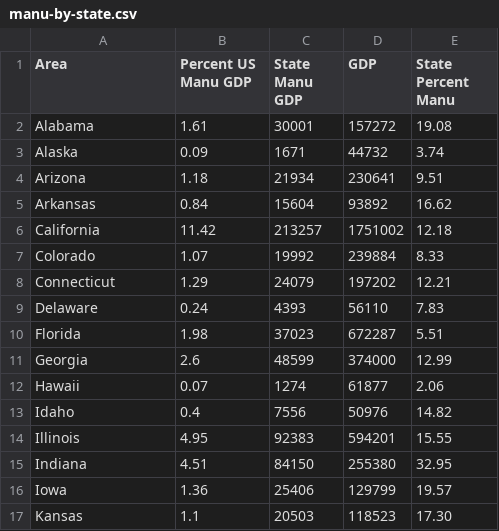
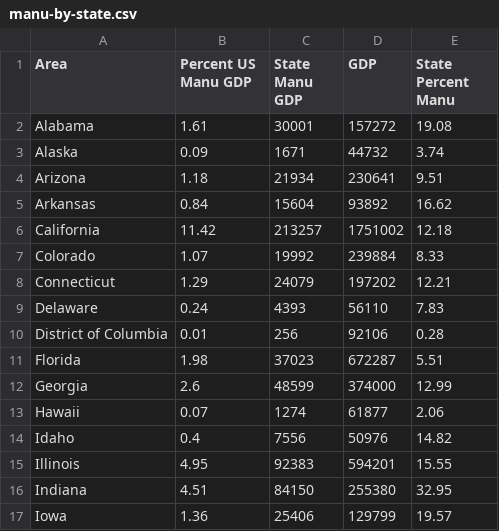
Before and after one commit to eyeseast/manufacturing, a CSV file: data/manu-by-state.csv, drawn as a sheet; only a part is shown; the shorter side is filled out with more unchanged rows; the diff names each change by its address in the sheet, - before the commit and + after, or states it on an @@ line.

Commit message:
Mixing in sector data

```diff
--- a/data/manu-by-state.csv
+++ b/data/manu-by-state.csv
+row 10: District of Columbia | 0.01 | 256 | 92106 | 0.28
```
Also changed, not shown: 3 other files.
